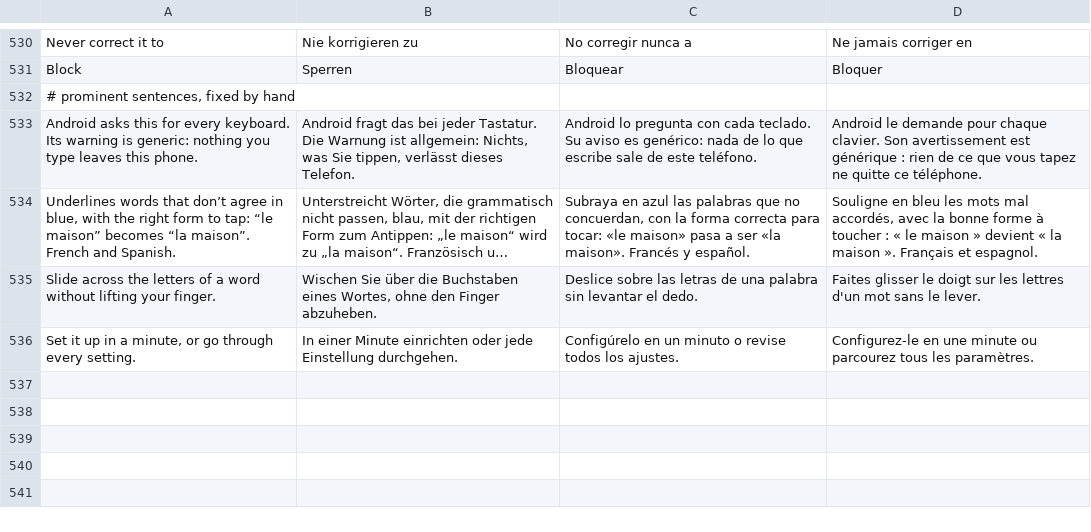
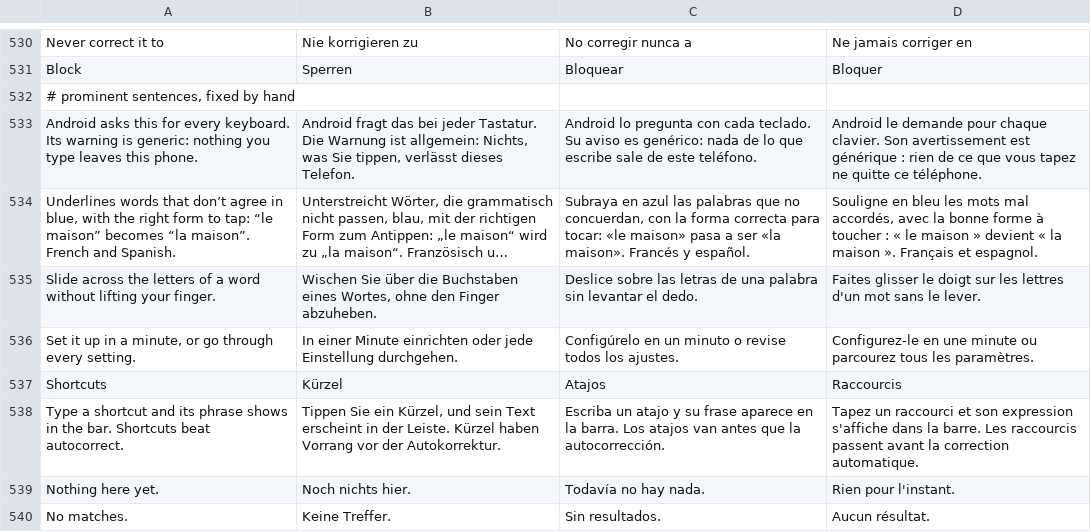
Before and after one commit to silly-puppyy/DogBoard, a TSV file: tools/i18n/ui-labels.tsv, drawn as a sheet; only a part is shown, gaps mark what is left out; long unchanged cells end in ….

Commit message:
Your words, Gboard-style for long lists: search, language and tabs (with counts) pinned at the top; words under letter headers; add by a floating button; export and forget in the menu; text replacements as a Shortcuts tab (with removal). The language chip shows another language's learned words and undone corrections, read from its files (each language keeps its own since 1.2.15 and the page showed only the loaded one). Emulator: 500 words in Spanish while English was loaded, removing one edits Spanish's file; light and dark

```diff
--- a/tools/i18n/ui-labels.tsv
+++ b/tools/i18n/ui-labels.tsv
@@ -536 +536,5 @@ Slide across the letters of a word without lifting your finger.	Wischen Sie übe
 Set it up in a minute, or go through every setting.	In einer Minute einrichten oder jede Einstellung durchgehen.	Configúrelo en un minuto o revise todos los ajustes.	Configurez-le en une minute ou parcourez tous les paramètres.
+Shortcuts	Kürzel	Atajos	Raccourcis
+Type a shortcut and its phrase shows in the bar. Shortcuts beat autocorrect.	Tippen Sie ein Kürzel, und sein Text erscheint in der Leiste. Kürzel haben Vorrang vor der Autokorrektur.	Escriba un atajo y su frase aparece en la barra. Los atajos van antes que la autocorrección.	Tapez un raccourci et son expression s'affiche dans la barre. Les raccourcis passent avant la correction automatique.
+Nothing here yet.	Noch nichts hier.	Todavía no hay nada.	Rien pour l'instant.
+No matches.	Keine Treffer.	Sin resultados.	Aucun résultat.
```
Also changed, not shown: 7 other files.
